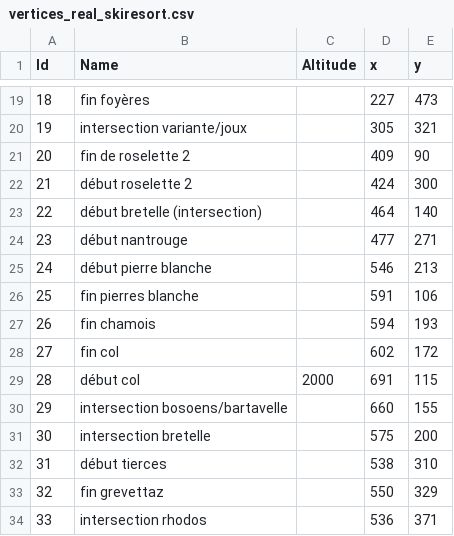
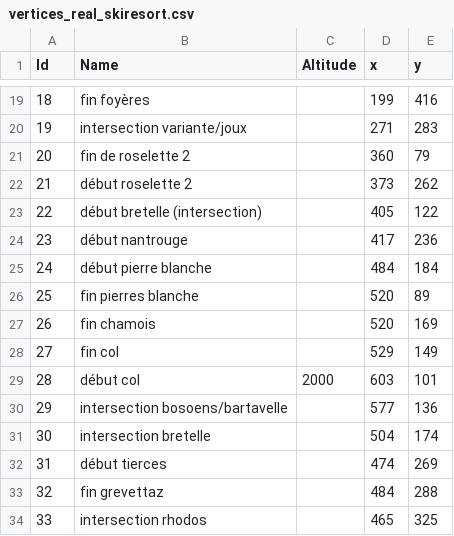
Before and after one commit to RaphaelHenin/SkiProject, a CSV file: Ski project/resources/vertices_real_skiresort.csv, drawn as a sheet; only a part is shown, gaps mark what is left out; the diff covers the shown part only.

```diff
--- a/Ski project/resources/vertices_real_skiresort.csv
+++ b/Ski project/resources/vertices_real_skiresort.csv
@@ -19,16 +19,16 @@ Id;Name;Altitude;x;y
-18;fin foyères;;227;473
-19;intersection variante/joux;;305;321
-20;fin de roselette 2;;409;90
-21;début roselette 2;;424;300
-22;début bretelle (intersection);;464;140
-23;début nantrouge;;477;271
-24;début pierre blanche;;546;213
-25;fin pierres blanche;;591;106
-26;fin chamois;;594;193
-27;fin col;;602;172
-28;début col;2000;691;115
-29;intersection bosoens/bartavelle;;660;155
-30;intersection bretelle;;575;200
-31;début tierces;;538;310
-32;fin grevettaz;;550;329
-33;intersection rhodos;;536;371
+18;fin foyères;;199;416
+19;intersection variante/joux;;271;283
+20;fin de roselette 2;;360;79
+21;début roselette 2;;373;262
+22;début bretelle (intersection);;405;122
+23;début nantrouge;;417;236
+24;début pierre blanche;;484;184
+25;fin pierres blanche;;520;89
+26;fin chamois;;520;169
+27;fin col;;529;149
+28;début col;2000;603;101
+29;intersection bosoens/bartavelle;;577;136
+30;intersection bretelle;;504;174
+31;début tierces;;474;269
+32;fin grevettaz;;484;288
+33;intersection rhodos;;465;325
```
Also changed, not shown: 2 added rows and 77 edited cells elsewhere in this file, 1 other file.
